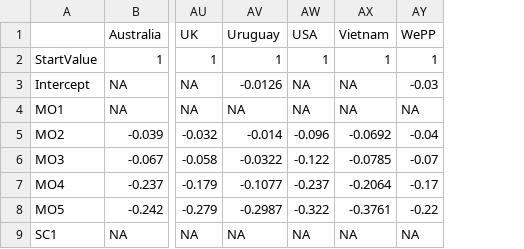
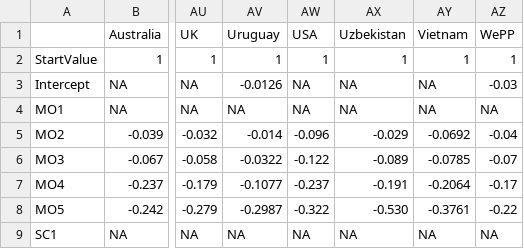
Before and after one commit to fragla/eq5d, a CSV file: data-raw/VT.csv, drawn as a sheet; only a part is shown, gaps mark what is left out; the diff names each change by its address in the sheet, - before the commit and + after, or states it on an @@ line.

Commit message:
Uzbekistan EQ-5D-5L value set added.

```diff
--- a/data-raw/VT.csv
+++ b/data-raw/VT.csv
+column AX (Uzbekistan), rows 2-9: 1 | NA | NA | -0.029 | -0.089 | -0.191 | -0.530 | NA
```
Also changed, not shown: data-raw/references.csv, 7 other files.
